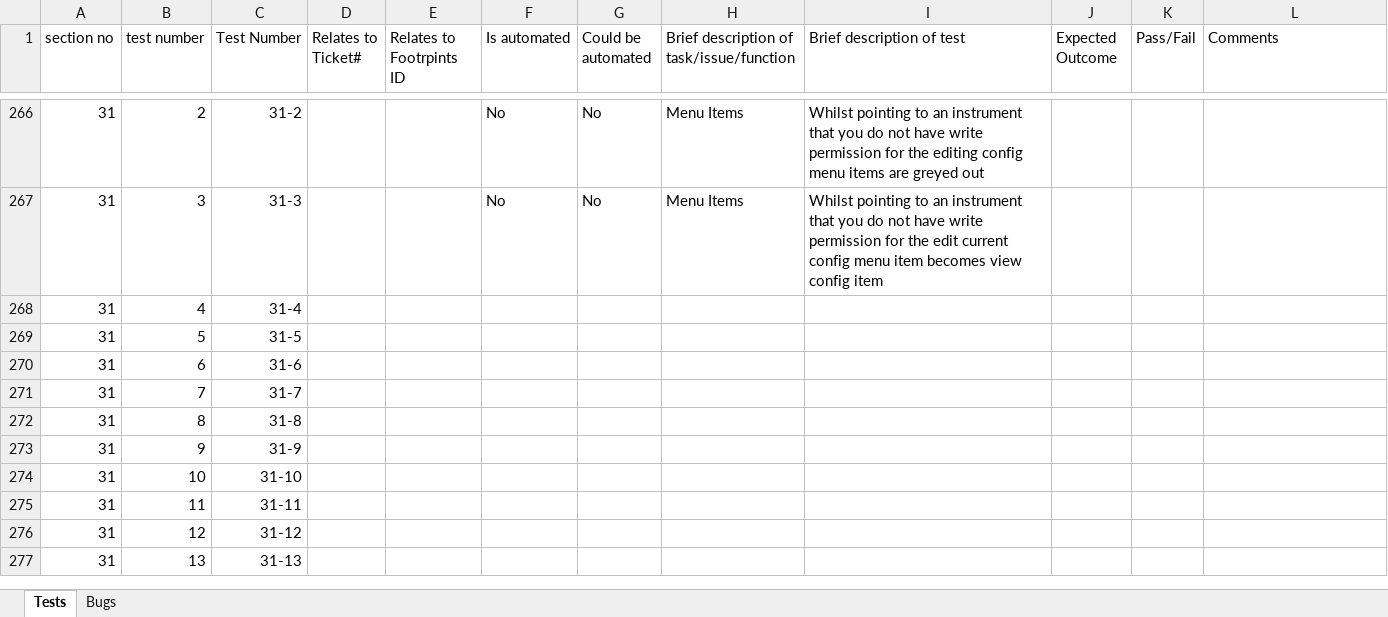
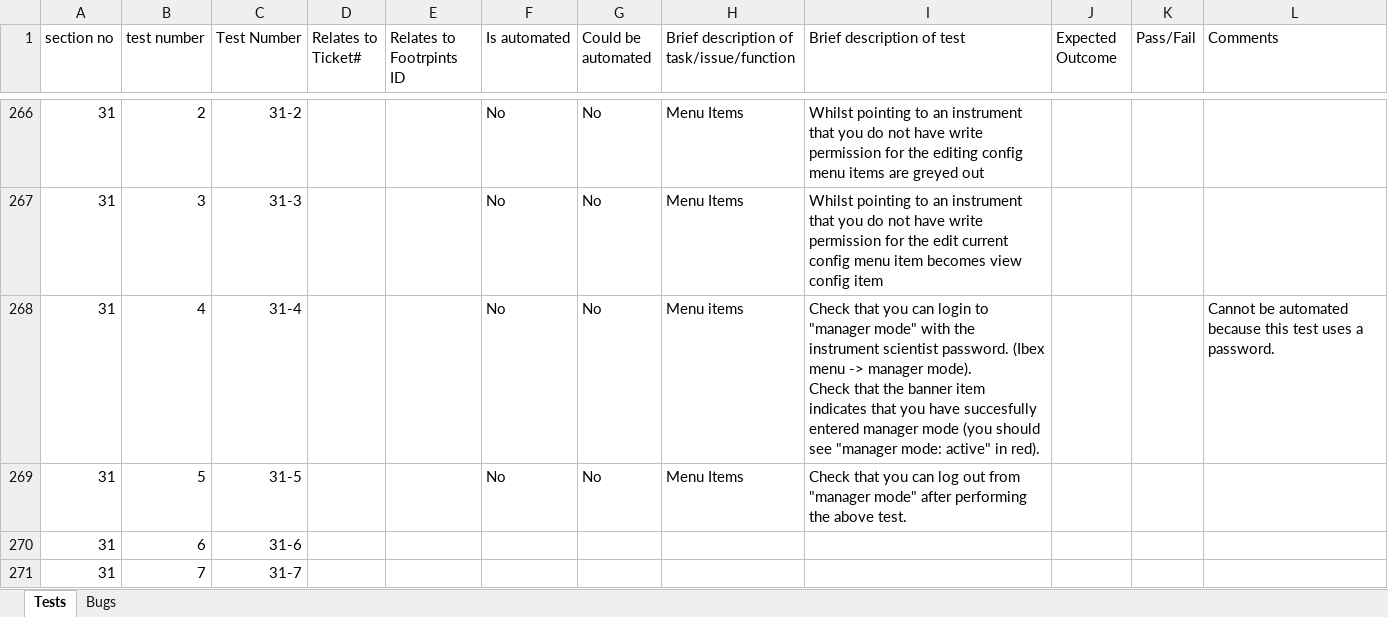
Before and after one commit to ISISComputingGroup/ibex_developers_manual, an Excel workbook: testing/manual_system_tests_template.xlsx, sheet Tests, drawn as a sheet; only a part is shown, gaps mark what is left out; the shorter side is filled out with more unchanged rows; values as stored, in another font and other column widths than the file's, no borders; conditional formats not drawn; ↵ is a line break in a cell; the diff names each change by its address in the sheet, - before the commit and + after, or states it on an @@ line.

Commit message:
Update manual system test spreadsheet

```diff
--- a/testing/manual_system_tests_template.xlsx (sheet Tests)
+++ b/testing/manual_system_tests_template.xlsx (sheet Tests)
-F268:F269 (Is automated): (empty)
+F268:F269 (Is automated): No
-G268:G269 (Could be automated): (empty)
+G268:G269 (Could be automated): No
-H268: (empty)
+H268: Menu items
-I268 (Brief description of test): (empty)
+I268 (Brief description of test): Check that you can login to "manager mode" with the instrument scientist password. (Ibex menu -> manager mode). ↵ Check that the banner item indicates that you have succesfully entered manager mode (you should see "manager mode: active" in red).
-L268 (Comments): (empty)
+L268 (Comments): Cannot be automated because this test uses a password.
-H269: (empty)
+H269: Menu Items
-I269 (Brief description of test): (empty)
+I269 (Brief description of test): Check that you can log out from "manager mode" after performing the above test.
```
